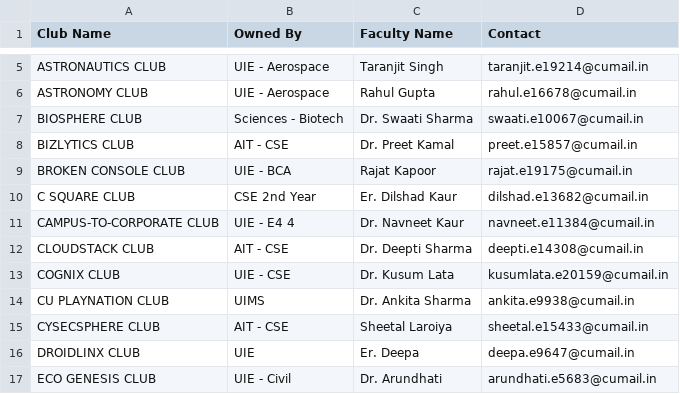
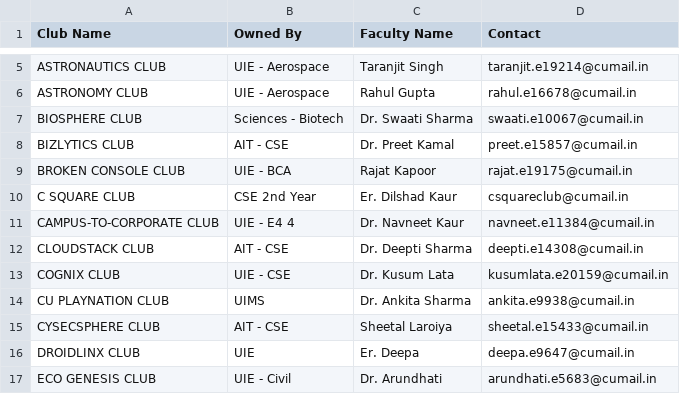
Before and after one commit to x-LANsolo-x/cuchd.in-daa-page, a CSV file: club_metadata.csv, drawn as a sheet; only a part is shown, gaps mark what is left out.

```diff
--- a/club_metadata.csv
+++ b/club_metadata.csv
@@ -9,3 +9,3 @@ BIZLYTICS CLUB,AIT - CSE,Dr. Preet Kamal,preet.e15857@cumail.in
 BROKEN CONSOLE CLUB,UIE - BCA,Rajat Kapoor,rajat.e19175@cumail.in
-C SQUARE CLUB,CSE 2nd Year,Er. Dilshad Kaur,dilshad.e13682@cumail.in
+C SQUARE CLUB,CSE 2nd Year,Er. Dilshad Kaur,csquareclub@cumail.in
 CAMPUS-TO-CORPORATE CLUB,UIE - E4 4,Dr. Navneet Kaur,navneet.e11384@cumail.in
```
Also changed, not shown: 3 other files.
